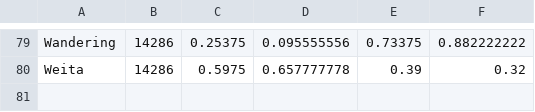
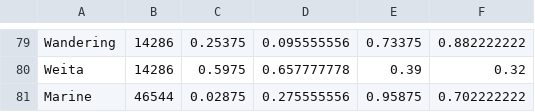
Before and after one commit to wanjizheng/iBarter_WPF, a CSV file: Resources/Islands.csv, drawn as a sheet; only a part is shown, gaps mark what is left out; the diff names each change by its address in the sheet, - before the commit and + after, or states it on an @@ line.

```diff
--- a/Resources/Islands.csv
+++ b/Resources/Islands.csv
+row 81: Marine | 46544 | 0.02875 | 0.275555556 | 0.95875 | 0.702222222
```
Also changed, not shown: 13 other files.
